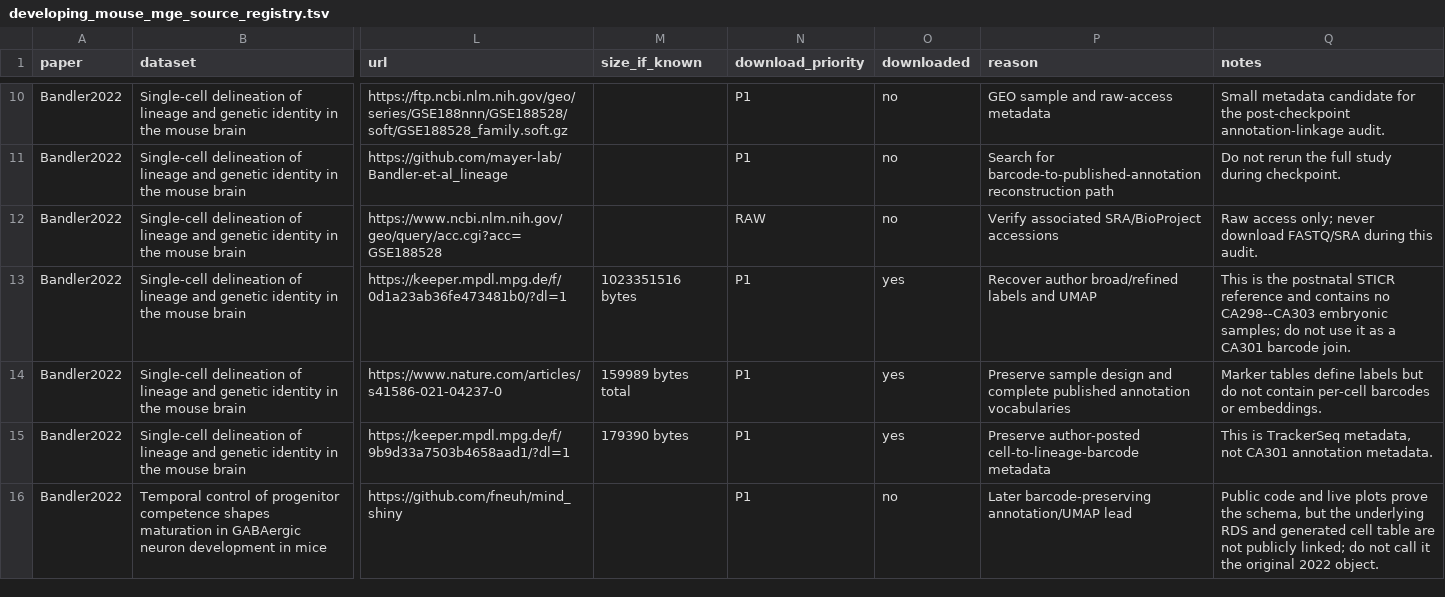
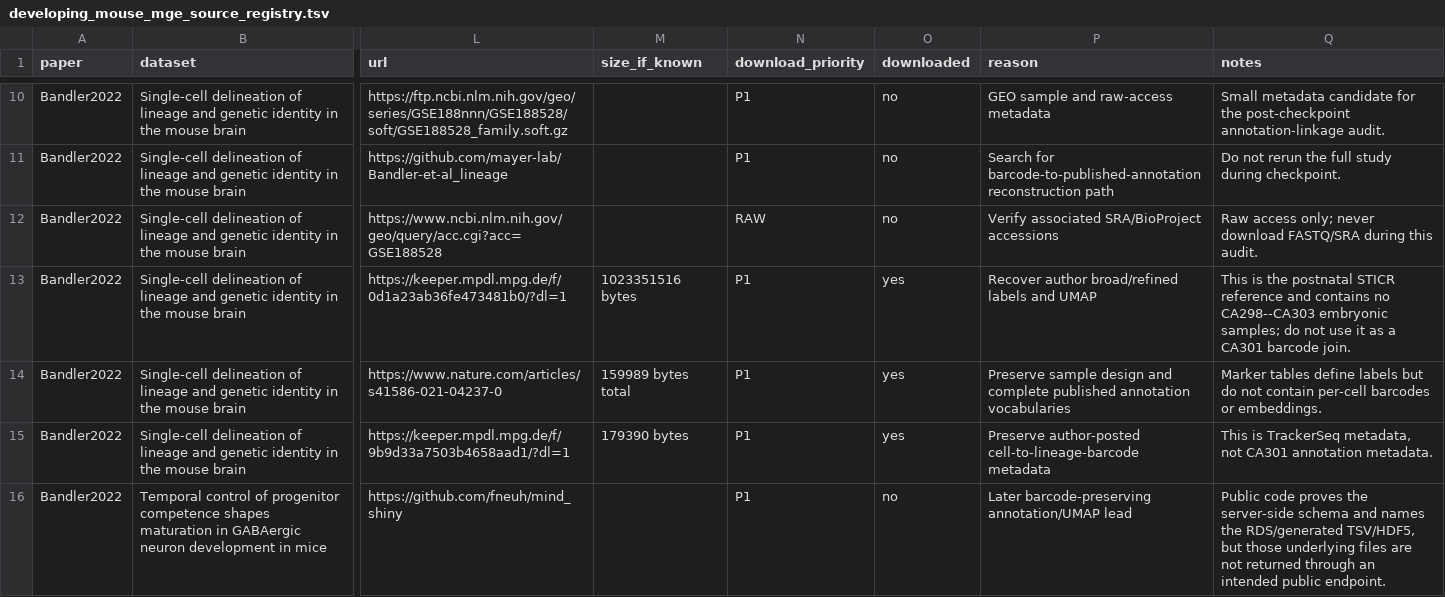
Before and after one commit to ecresp1el/mge_organoid_pipeline, a TSV file: paper3_pcdh19/config/developing_mouse_mge_source_registry.tsv, drawn as a sheet; only a part is shown, gaps mark what is left out; the diff covers the shown part only; the diff names each change by its address in the sheet, - before the commit and + after, or states it on an @@ line.

Commit message:
Enhance reference curation report and capture public MIND atlas outputs
- Updated `generate_reference_curation_report.py` to include details from the later public MIND atlas, including cluster composition and implications for CA301 labeling.
- Modified `summarize_bandler_published_evidence.py` to reflect the new atlas capture and its impact on the interpretation of Bandler et al. 2022 data.
- Revised README to document the new interactive atlas directory and its contents.
- Added `submit_mind_public_atlas_capture.sh` script for submitting public atlas capture jobs with SLURM.
- Introduced `capture_mind_shiny_public_outputs.py` to automate the capture and quantification of public outputs from the MIND Shiny atlas.
- Created SLURM batch script `00f_capture_mind_shiny_public_outputs.sbatch` for executing the capture process.

```diff
--- a/paper3_pcdh19/config/developing_mouse_mge_source_registry.tsv
+++ b/paper3_pcdh19/config/developing_mouse_mge_source_registry.tsv
-Q16 (notes): Public code and live plots prove the schema, but the underlying RDS and generated cell table are not publicly linked; do not call it the original 2022 object.
+Q16 (notes): Public code proves the server-side schema and names the RDS/generated TSV/HDF5, but those underlying files are not returned through an intended public endpoint.
```
Also changed, not shown: 1 added row elsewhere in this file, 15 other files.
